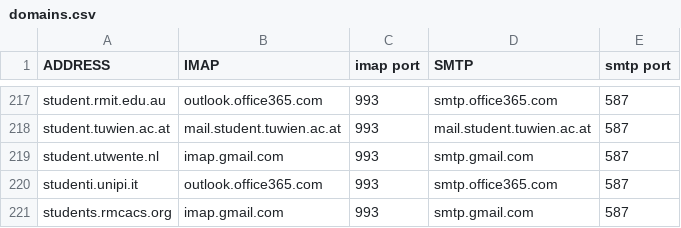
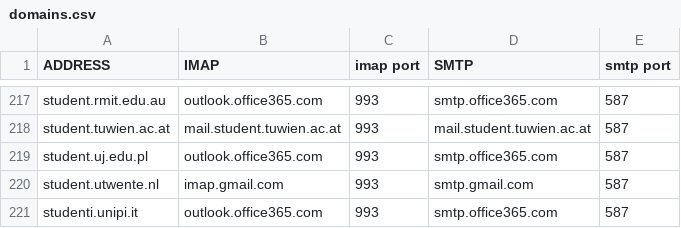
Before and after one commit to archive-of-deleted-repositories/jamesob__mutt-wizard, a CSV file: share/domains.csv, drawn as a sheet; only a part is shown, gaps mark what is left out; the shorter side is filled out with more unchanged rows; the diff names each change by its address in the sheet, - before the commit and + after, or states it on an @@ line.

Commit message:
Update domains.csv
Add Jagiellonian University student email.

```diff
--- a/share/domains.csv
+++ b/share/domains.csv
+row 219: student.uj.edu.pl | outlook.office365.com | 993 | smtp.office365.com | 587
```
